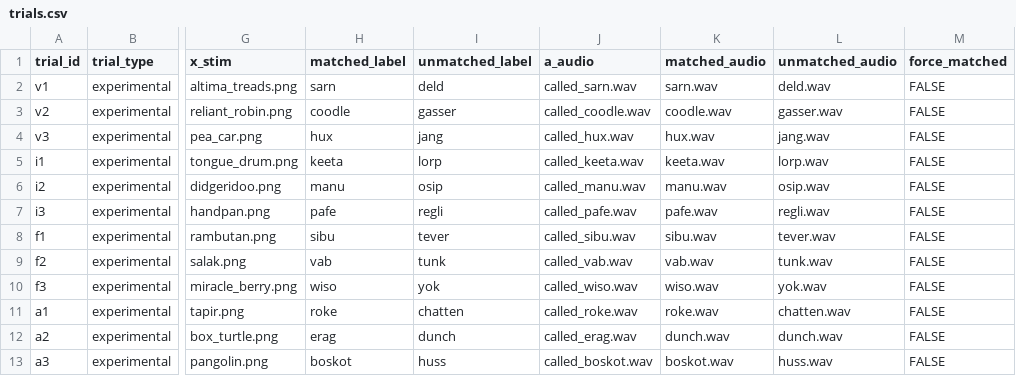
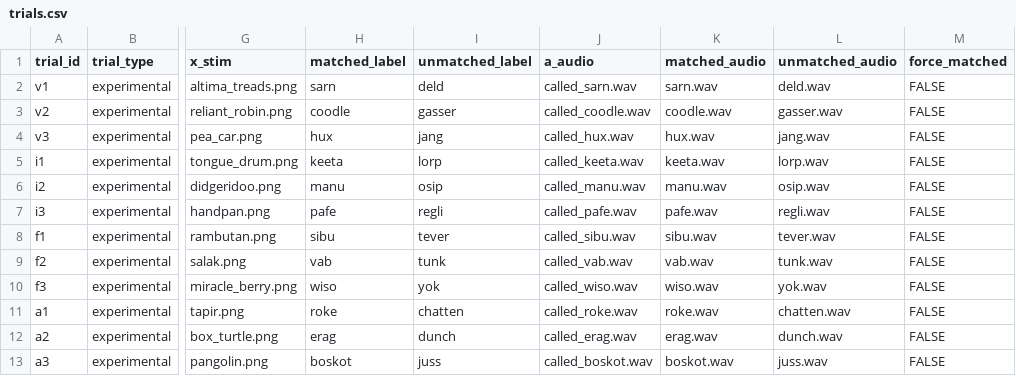
Before and after one commit to aaltenhof/PiCS, a CSV file: trials.csv, drawn as a sheet; only a part is shown, gaps mark what is left out; the diff names each change by its address in the sheet, - before the commit and + after, or states it on an @@ line.

Commit message:
update trial file

```diff
--- a/trials.csv
+++ b/trials.csv
-K12 (matched_audio): dunch.wav
+K12 (matched_audio): erag.wav
-I13 (unmatched_label): huss
+I13 (unmatched_label): juss
-L13 (unmatched_audio): huss.wav
+L13 (unmatched_audio): juss.wav
```
Also changed, not shown: 1 other file.
